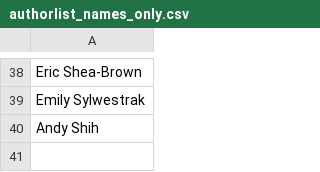
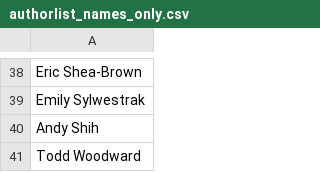
Before and after one commit to rainacao/scholar_metrics_scraper, a CSV file: authorlist_names_only.csv, drawn as a sheet; only a part is shown, gaps mark what is left out; the diff names each change by its address in the sheet, - before the commit and + after, or states it on an @@ line.

```diff
--- a/authorlist_names_only.csv
+++ b/authorlist_names_only.csv
+row 41: Todd Woodward
```
Also changed, not shown: 25 other files.
